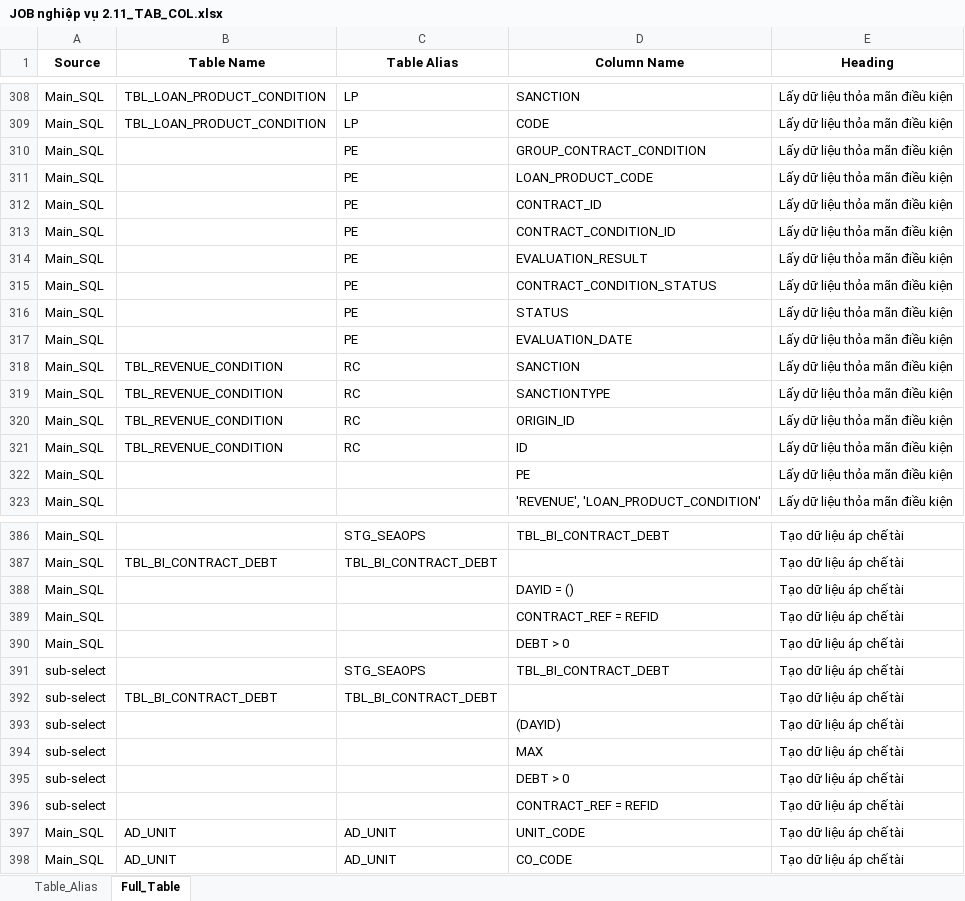
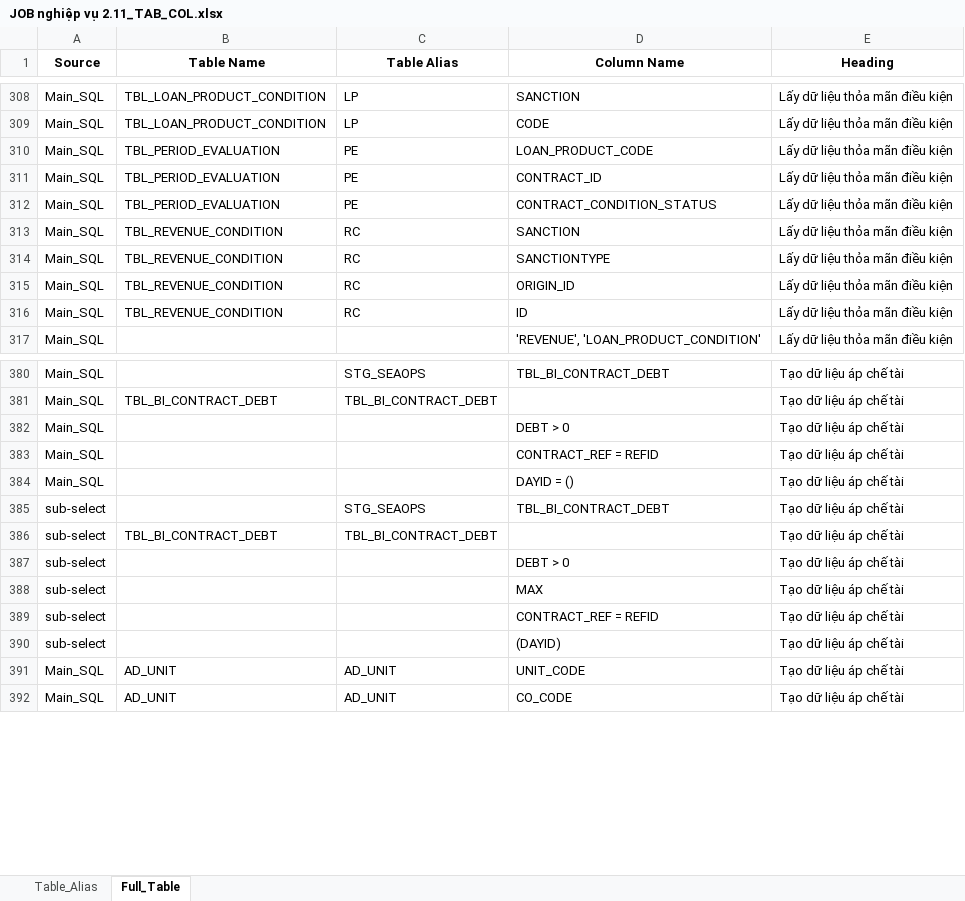
Before and after one commit to JackFrost1412/Parsing_SQL, an Excel workbook: Output/Table_Column/JOB nghiệp vụ 2.11_TAB_COL.xlsx, sheet Full_Table, drawn as a sheet; only a part is shown, gaps mark what is left out; values as stored, in another font and other column widths than the file's, no borders; removed rows and columns are numbered as before the commit, all else as after; the diff covers the shown part only; the diff names each change by its address in the sheet, - before the commit and + after, or states it on an @@ line.

```diff
--- a/Output/Table_Column/JOB nghiệp vụ 2.11_TAB_COL.xlsx (sheet Full_Table)
+++ b/Output/Table_Column/JOB nghiệp vụ 2.11_TAB_COL.xlsx (sheet Full_Table)
-row 310: Main_SQL |  | PE | GROUP_CONTRACT_CONDITION | Lấy dữ liệu thỏa mãn điều kiện
-B310:B311 (Table Name): (empty)
+B310:B311 (Table Name): TBL_PERIOD_EVALUATION
-row 313: Main_SQL |  | PE | CONTRACT_CONDITION_ID | Lấy dữ liệu thỏa mãn điều kiện
-row 314: Main_SQL |  | PE | EVALUATION_RESULT | Lấy dữ liệu thỏa mãn điều kiện
-B312 (Table Name): (empty)
+B312 (Table Name): TBL_PERIOD_EVALUATION
-row 316: Main_SQL |  | PE | STATUS | Lấy dữ liệu thỏa mãn điều kiện
-row 317: Main_SQL |  | PE | EVALUATION_DATE | Lấy dữ liệu thỏa mãn điều kiện
-row 322: Main_SQL |  |  | PE | Lấy dữ liệu thỏa mãn điều kiện
@@ row 390 moved to row 382: Main_SQL @@
@@ row 389 moved to row 383: Main_SQL @@
@@ row 395 moved to row 387: sub-select @@
@@ row 394 moved to row 388: sub-select @@
@@ row 396 moved to row 389: sub-select @@
```
Also changed, not shown: 15 moved rows elsewhere in this sheet, Output/SQL_Docx/JOB nghiệp vụ 2.11_SQLs.xlsx, Output/SQL_Job_DS/FNC_SVC_AR_FCT_FA_SQLs.xlsx, 6 other files.
